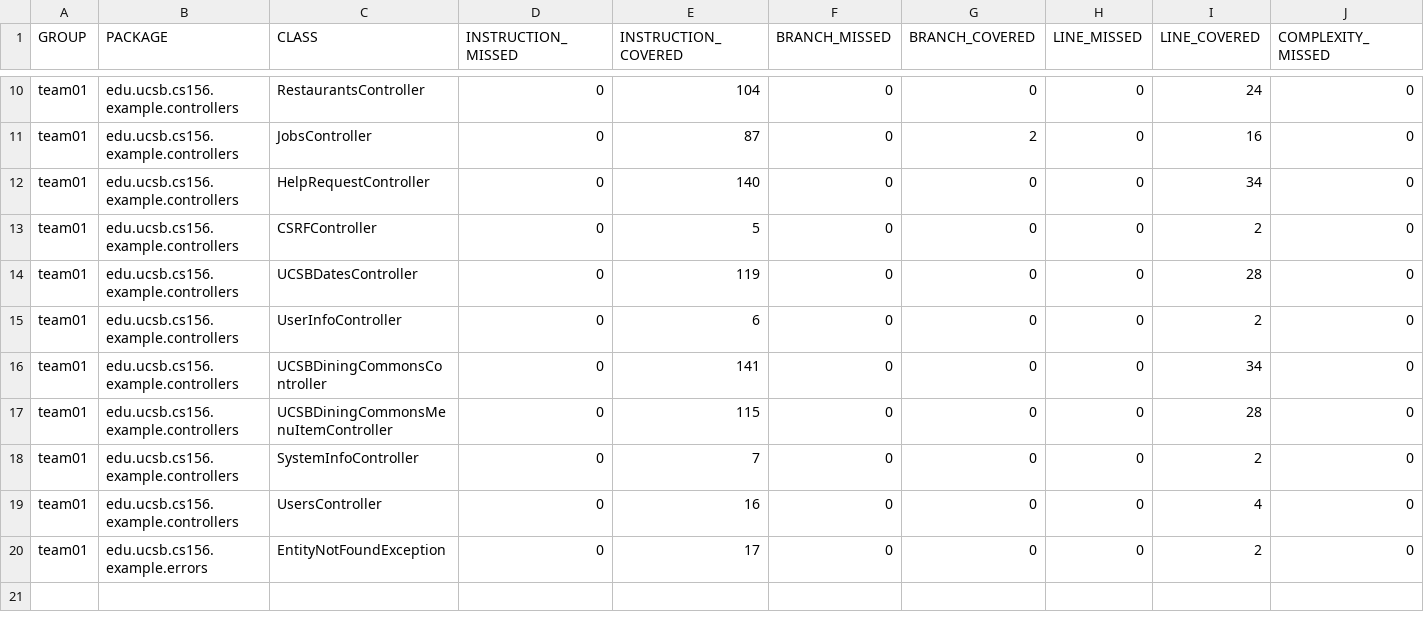
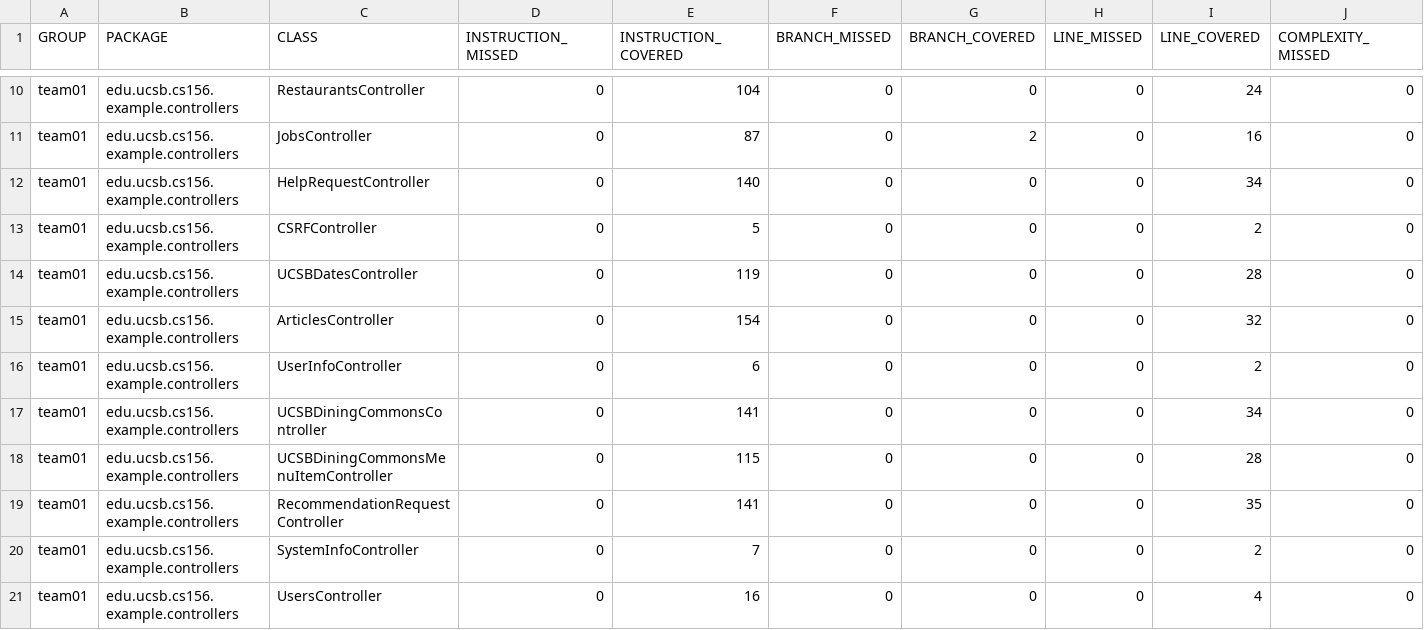
Before and after one commit to ucsb-cs156-f25/team02-f25-11, a CSV file: prs/77/jacoco/jacoco.csv, drawn as a sheet; only a part is shown, gaps mark what is left out; the shorter side is filled out with more unchanged rows; rows hold the shown columns only; the diff names each change by its address in the sheet, - before the commit and + after, or states it on an @@ line.

Commit message:
Deploying to gh-pages from @ ucsb-cs156-f25/team02-f25-11@bd91ca250a3586f8a74253f6c0232a6dfb908ca2 🚀

```diff
--- a/prs/77/jacoco/jacoco.csv
+++ b/prs/77/jacoco/jacoco.csv
+row 15: team01 | edu.ucsb.cs156.example.controllers | ArticlesController | 0 | 154 | 0 | 0 | 0 | 32 | 0
+row 19: team01 | edu.ucsb.cs156.example.controllers | RecommendationRequestController | 0 | 141 | 0 | 0 | 0 | 35 | 0
```
Also changed, not shown: 9 other files.
